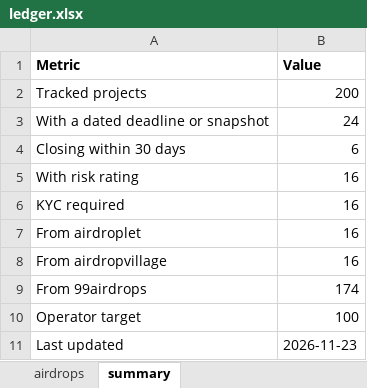
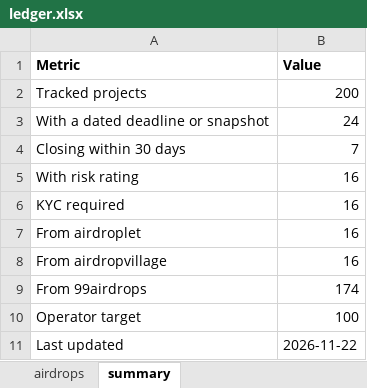
Before and after one commit to sandeshbagmare/crypto-airdrops-ops, an Excel workbook: ledger.xlsx, sheet summary, drawn as a sheet; values as stored, in another font and other column widths than the file's, no borders; the diff names each change by its address in the sheet, - before the commit and + after, or states it on an @@ line.

```diff
--- a/ledger.xlsx (sheet summary)
+++ b/ledger.xlsx (sheet summary)
-B4 (Value): 6
+B4 (Value): 7
-B11 (Value): 2026-11-23
+B11 (Value): 2026-11-22
```
Also changed, not shown: sheet airdrops, 2 other files.
